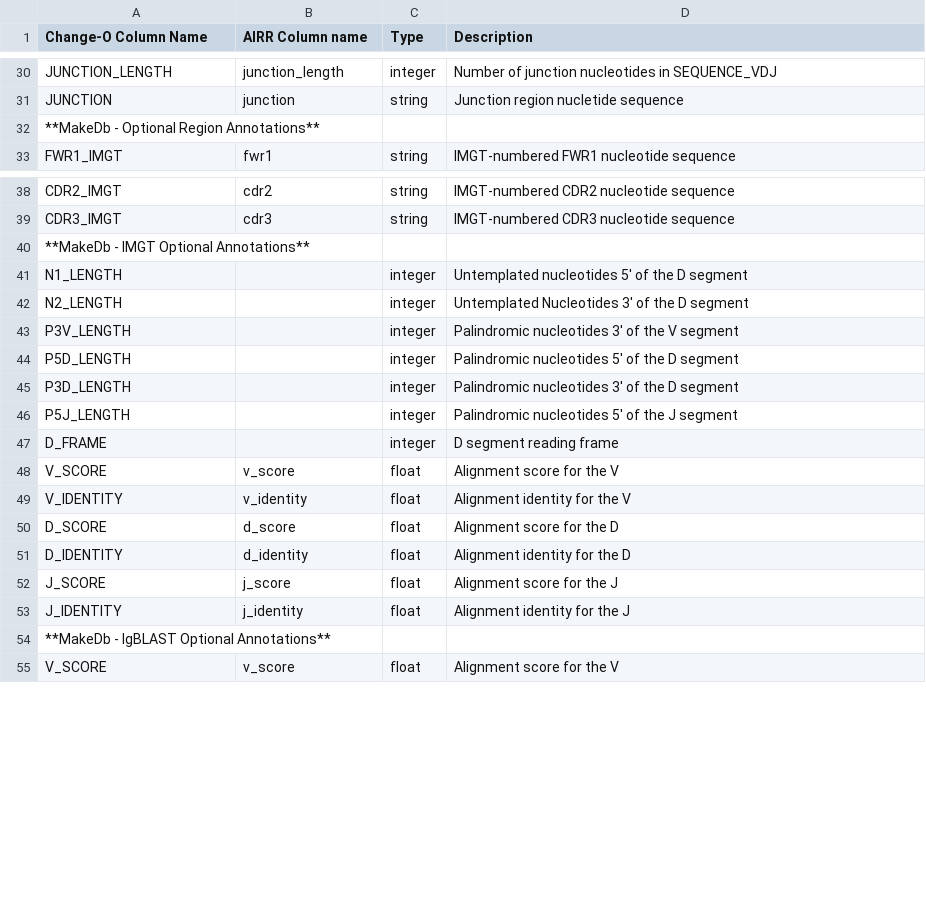
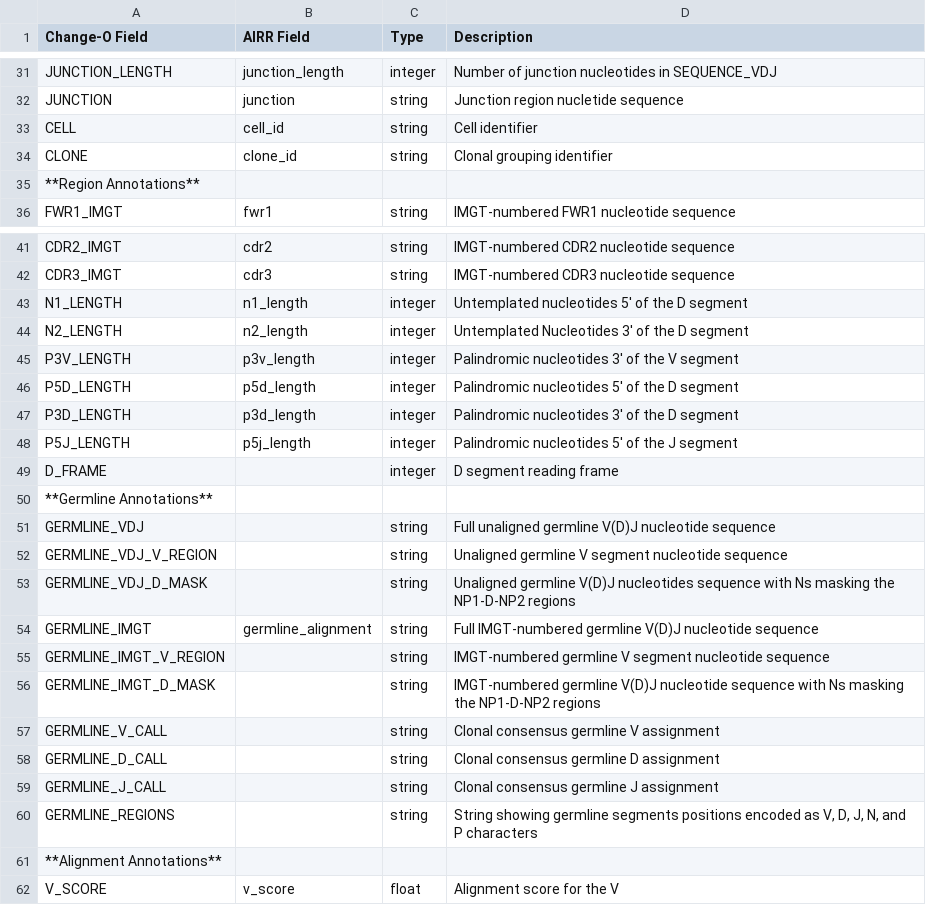
Before and after one commit to immcantation/changeo, a TSV file: docs/tables/column_descriptions.tsv, drawn as a sheet; only a part is shown, gaps mark what is left out; the diff covers the shown part only.

```diff
--- a/docs/tables/column_descriptions.tsv
+++ b/docs/tables/column_descriptions.tsv
@@ -1 +1 @@
-Change-O Column Name	AIRR Column name	Type	Description
+Change-O Field	AIRR Field	Type	Description
@@ -31,3 +32,5 @@ JUNCTION_LENGTH	junction_length	integer	Number of junction nucleotides in SEQUEN
 JUNCTION	junction	string	Junction region nucletide sequence
-**MakeDb - Optional Region Annotations**			
+CELL	cell_id	string	Cell identifier
+CLONE	clone_id	string	Clonal grouping identifier
+**Region Annotations**			
 FWR1_IMGT	fwr1	string	IMGT-numbered FWR1 nucleotide sequence
@@ -39,17 +42,21 @@ CDR2_IMGT	cdr2	string	IMGT-numbered CDR2 nucleotide sequence
 CDR3_IMGT	cdr3	string	IMGT-numbered CDR3 nucleotide sequence
-**MakeDb - IMGT Optional Annotations**			
-N1_LENGTH		integer	Untemplated nucleotides 5' of the D segment
-N2_LENGTH		integer	Untemplated Nucleotides 3' of the D segment
-P3V_LENGTH		integer	Palindromic nucleotides 3' of the V segment
-P5D_LENGTH		integer	Palindromic nucleotides 5' of the D segment
-P3D_LENGTH		integer	Palindromic nucleotides 3' of the D segment
-P5J_LENGTH		integer	Palindromic nucleotides 5' of the J segment
+N1_LENGTH	n1_length	integer	Untemplated nucleotides 5' of the D segment
+N2_LENGTH	n2_length	integer	Untemplated Nucleotides 3' of the D segment
+P3V_LENGTH	p3v_length	integer	Palindromic nucleotides 3' of the V segment
+P5D_LENGTH	p5d_length	integer	Palindromic nucleotides 5' of the D segment
+P3D_LENGTH	p3d_length	integer	Palindromic nucleotides 3' of the D segment
+P5J_LENGTH	p5j_length	integer	Palindromic nucleotides 5' of the J segment
 D_FRAME		integer	D segment reading frame
-V_SCORE	v_score	float	Alignment score for the V
-V_IDENTITY	v_identity	float	Alignment identity for the V
-D_SCORE	d_score	float	Alignment score for the D
-D_IDENTITY	d_identity	float	Alignment identity for the D
-J_SCORE	j_score	float	Alignment score for the J
-J_IDENTITY	j_identity	float	Alignment identity for the J
-**MakeDb - IgBLAST Optional Annotations**			
+**Germline Annotations**
+GERMLINE_VDJ		string	Full unaligned germline V(D)J nucleotide sequence
+GERMLINE_VDJ_V_REGION		string	Unaligned germline V segment nucleotide sequence
+GERMLINE_VDJ_D_MASK		string	Unaligned germline V(D)J nucleotides sequence with Ns masking the NP1-D-NP2 regions
+GERMLINE_IMGT	germline_alignment	string	Full IMGT-numbered germline V(D)J nucleotide sequence
+GERMLINE_IMGT_V_REGION		string	IMGT-numbered germline V segment nucleotide sequence
+GERMLINE_IMGT_D_MASK		string	IMGT-numbered germline V(D)J nucleotide sequence with Ns masking the NP1-D-NP2 regions
+GERMLINE_V_CALL		string	Clonal consensus germline V assignment
+GERMLINE_D_CALL		string	Clonal consensus germline D assignment
+GERMLINE_J_CALL		string	Clonal consensus germline J assignment
+GERMLINE_REGIONS		string	"String showing germline segments positions encoded as V, D, J, N, and P characters"
+**Alignment Annotations**			
 V_SCORE	v_score	float	Alignment score for the V
```
Also changed, not shown: 1 added row, 13 removed rows, 1 moved row and 7 edited cells elsewhere in this file, 13 other files.
